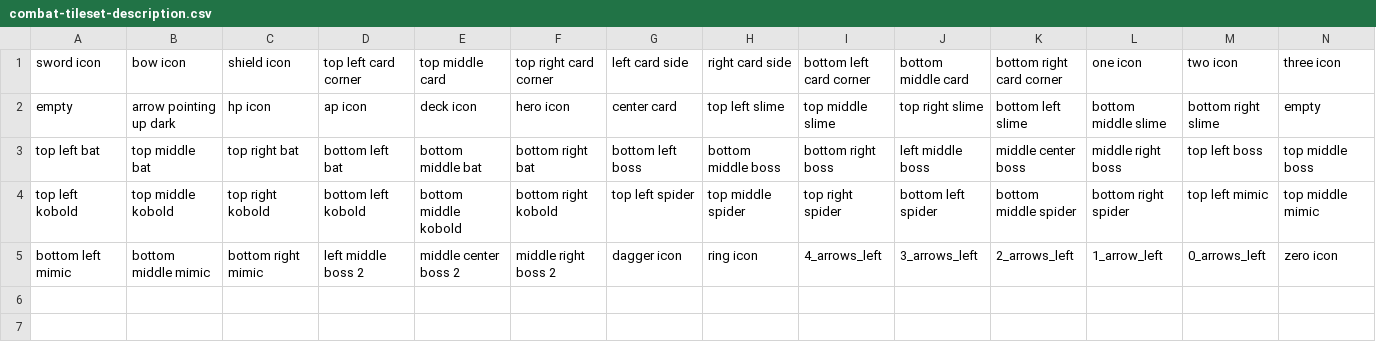
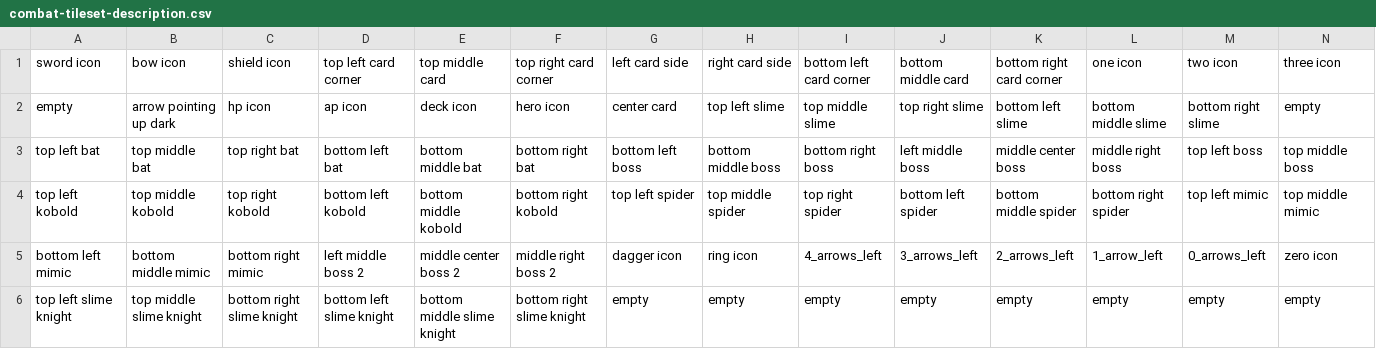
Before and after one commit to GalliaBelgicaSystems/kaartenheld, a CSV file: assets/combat-tileset-description.csv, drawn as a sheet; only a part is shown; rows hold the shown columns only; the diff names each change by its address in the sheet, - before the commit and + after, or states it on an @@ line.

Commit message:
added slime knight and game over sound

```diff
--- a/assets/combat-tileset-description.csv
+++ b/assets/combat-tileset-description.csv
+row 6: top left slime knight | top middle slime knight | bottom right slime knight | bottom left slime knight | bottom middle slime knight | bottom right slime knight | empty | empty | empty | empty | empty | empty | empty | empty
```
Also changed, not shown: assets/sprites-tileset-description.csv, 3 other files.
